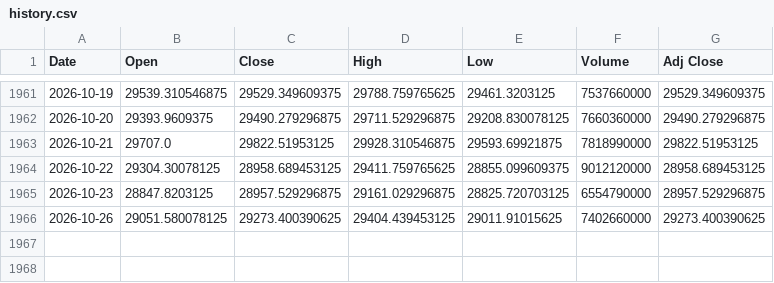
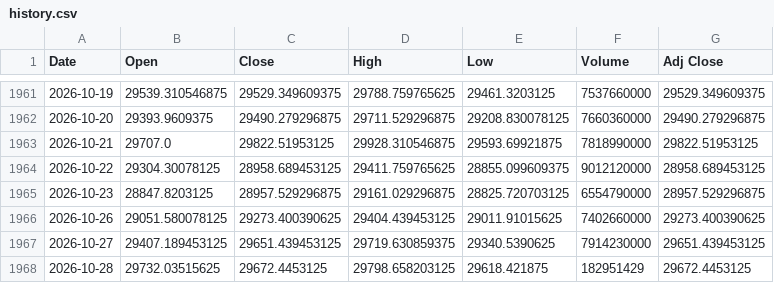
Before and after one commit to Chief-rich/nasdaq100-data, a CSV file: data/ndx_daily/history.csv, drawn as a sheet; only a part is shown, gaps mark what is left out; the diff names each change by its address in the sheet, - before the commit and + after, or states it on an @@ line.

```diff
--- a/data/ndx_daily/history.csv
+++ b/data/ndx_daily/history.csv
+row 1967: 2026-10-27 | 29407.189453125 | 29651.439453125 | 29719.630859375 | 29340.5390625 | 7914230000 | 29651.439453125
+row 1968: 2026-10-28 | 29732.03515625 | 29672.4453125 | 29798.658203125 | 29618.421875 | 182951429 | 29672.4453125
```
Also changed, not shown: data/nq_daily/history.csv, 15 other files.
